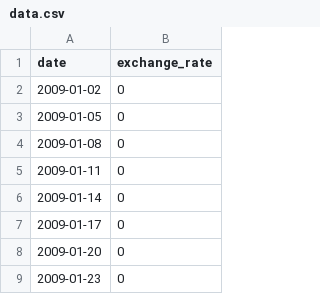
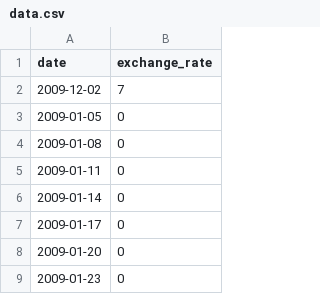
Before and after one commit to Ayg0/CPP, a CSV file: MODULE09/ex00/data.csv, drawn as a sheet; only a part is shown; removed rows and columns are numbered as before the commit, all else as after; the diff names each change by its address in the sheet, - before the commit and + after, or states it on an @@ line.

Commit message:
parse data file

```diff
--- a/MODULE09/ex00/data.csv
+++ b/MODULE09/ex00/data.csv
-row 2: 2009-01-02 | 0
+row 2: 2009-12-02 | 7
```
Also changed, not shown: 4 other files.
